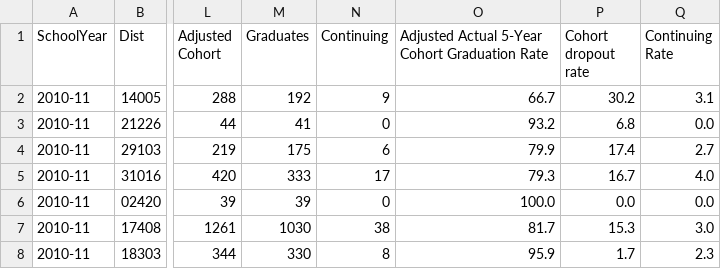
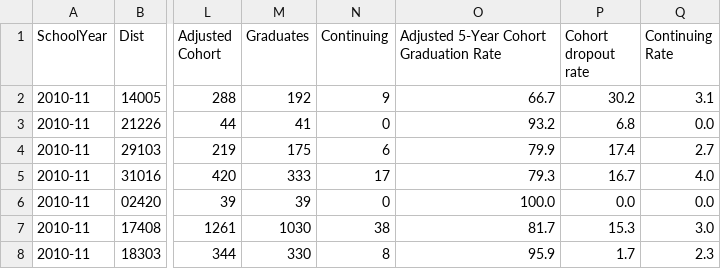
Before and after one commit to adriennedomingus/wadoe_api, a CSV file: app/assets/data/graduation-district/2010-11-5YearGraduation-all.csv, drawn as a sheet; only a part is shown, gaps mark what is left out; the diff names each change by its address in the sheet, - before the commit and + after, or states it on an @@ line.

Commit message:
begun graduation js

```diff
--- a/app/assets/data/graduation-district/2010-11-5YearGraduation-all.csv
+++ b/app/assets/data/graduation-district/2010-11-5YearGraduation-all.csv
-O1: Adjusted Actual 5-Year Cohort Graduation Rate
+O1: Adjusted 5-Year Cohort Graduation Rate
```
Also changed, not shown: app/assets/data/graduation-district/2010-11-5YearGraduation-american_indian_or_alaskan_native.csv, app/assets/data/graduation-district/2010-11-5YearGraduation-asian_pacific_islander.csv, 12 other files.
